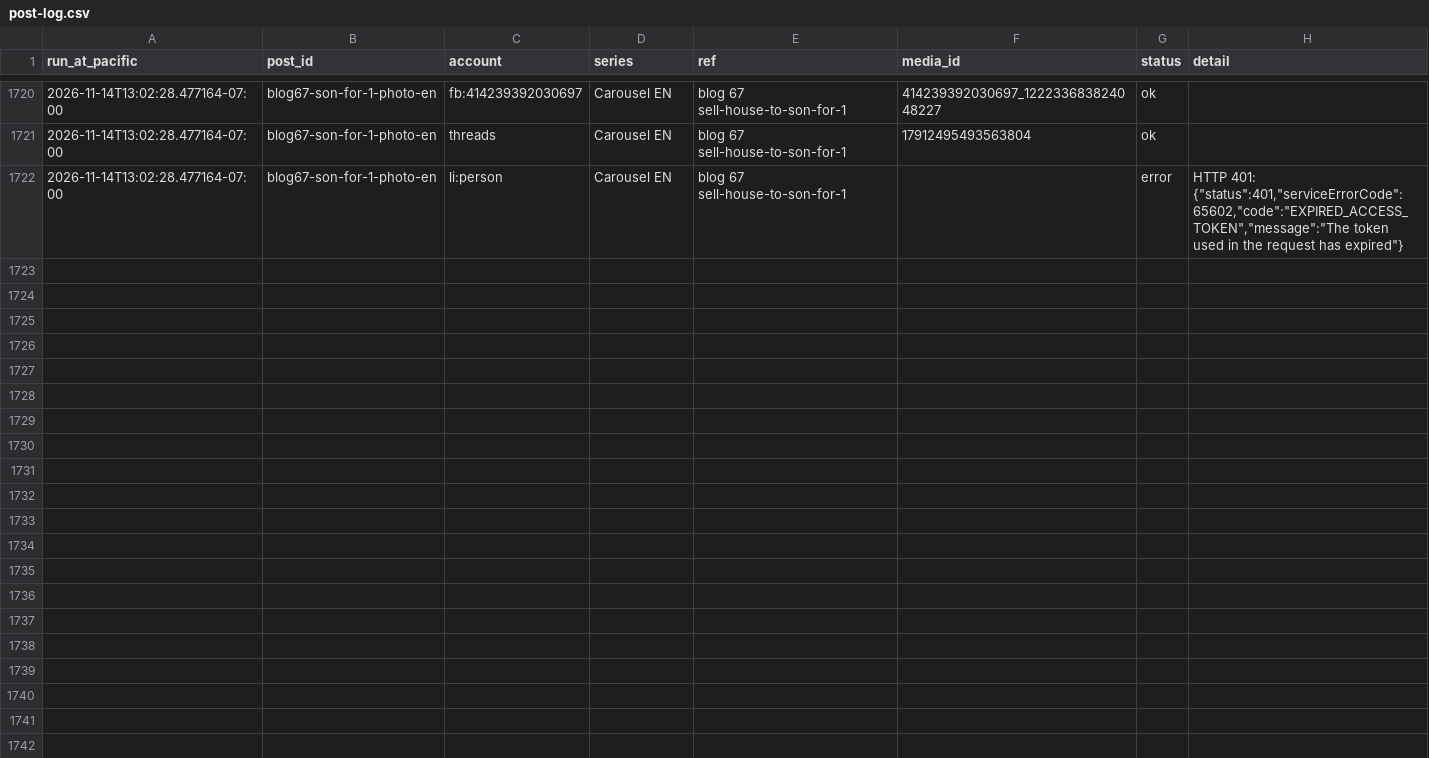
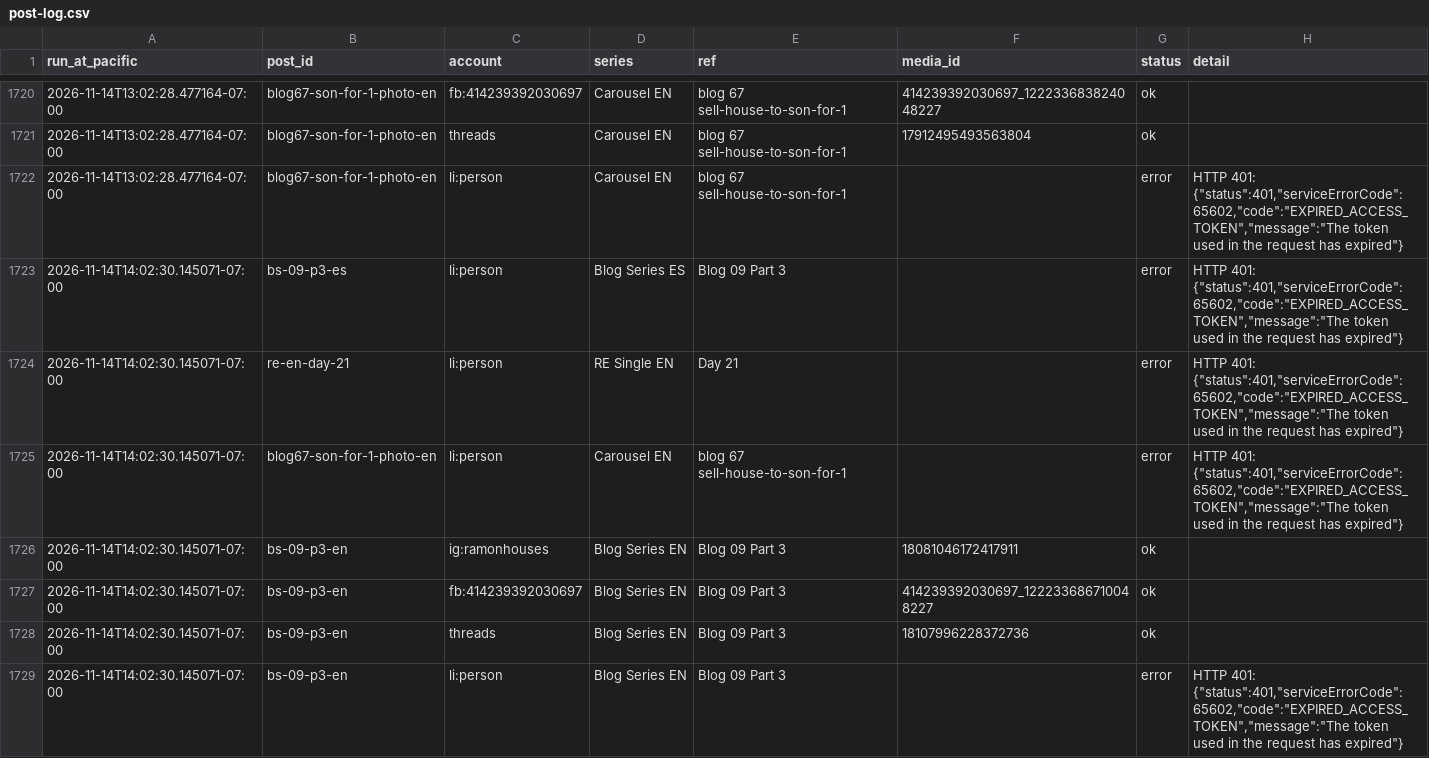
Before and after one commit to ramongtzl/ramon-social-assets, a CSV file: post-log.csv, drawn as a sheet; only a part is shown, gaps mark what is left out.

```diff
--- a/post-log.csv
+++ b/post-log.csv
@@ -1728 +1728,8 @@ run_at_pacific,post_id,account,series,ref,media_id,status,detail
 2026-11-14T13:02:28.477164-07:00,blog67-son-for-1-photo-en,li:person,Carousel EN,blog 67 sell-house-to-son-for-1,,error,"HTTP 401: {""status"":401,""serviceErrorCode"":65602,""code"":""EXPIRED_ACCESS_TOKEN"",""message"":""The token used in the request has expired""}"
+2026-11-14T14:02:30.145071-07:00,bs-09-p3-es,li:person,Blog Series ES,Blog 09 Part 3,,error,"HTTP 401: {""status"":401,""serviceErrorCode"":65602,""code"":""EXPIRED_ACCESS_TOKEN"",""message"":""The token used in the request has expired""}"
+2026-11-14T14:02:30.145071-07:00,re-en-day-21,li:person,RE Single EN,Day 21,,error,"HTTP 401: {""status"":401,""serviceErrorCode"":65602,""code"":""EXPIRED_ACCESS_TOKEN"",""message"":""The token used in the request has expired""}"
+2026-11-14T14:02:30.145071-07:00,blog67-son-for-1-photo-en,li:person,Carousel EN,blog 67 sell-house-to-son-for-1,,error,"HTTP 401: {""status"":401,""serviceErrorCode"":65602,""code"":""EXPIRED_ACCESS_TOKEN"",""message"":""The token used in the request has expired""}"
+2026-11-14T14:02:30.145071-07:00,bs-09-p3-en,ig:ramonhouses,Blog Series EN,Blog 09 Part 3,18081046172417911,ok,
+2026-11-14T14:02:30.145071-07:00,bs-09-p3-en,fb:414239392030697,Blog Series EN,Blog 09 Part 3,414239392030697_122233686710048227,ok,
+2026-11-14T14:02:30.145071-07:00,bs-09-p3-en,threads,Blog Series EN,Blog 09 Part 3,18107996228372736,ok,
+2026-11-14T14:02:30.145071-07:00,bs-09-p3-en,li:person,Blog Series EN,Blog 09 Part 3,,error,"HTTP 401: {""status"":401,""serviceErrorCode"":65602,""code"":""EXPIRED_ACCESS_TOKEN"",""message"":""The token used in the request has expired""}"
```
Also changed, not shown: 1 other file.
